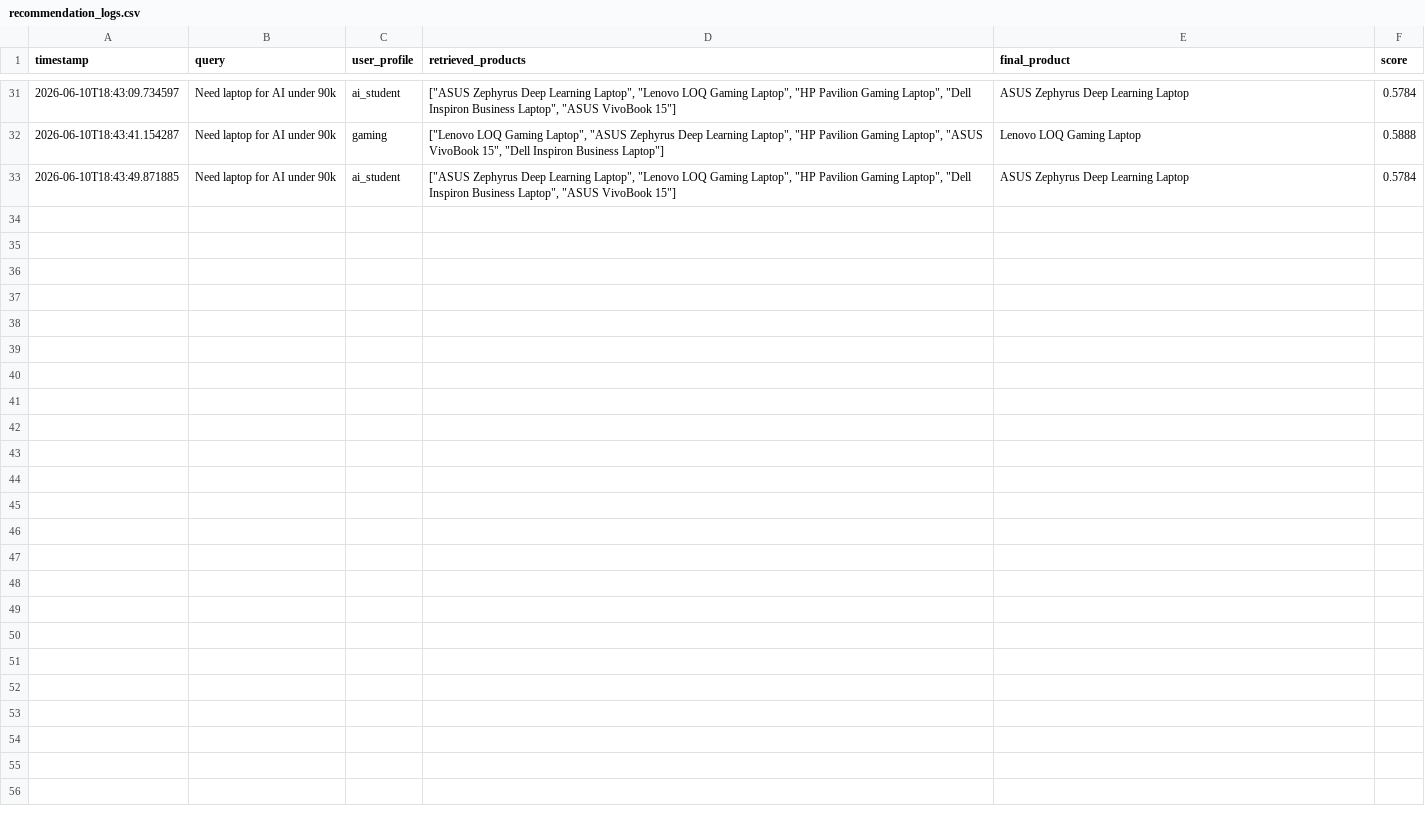
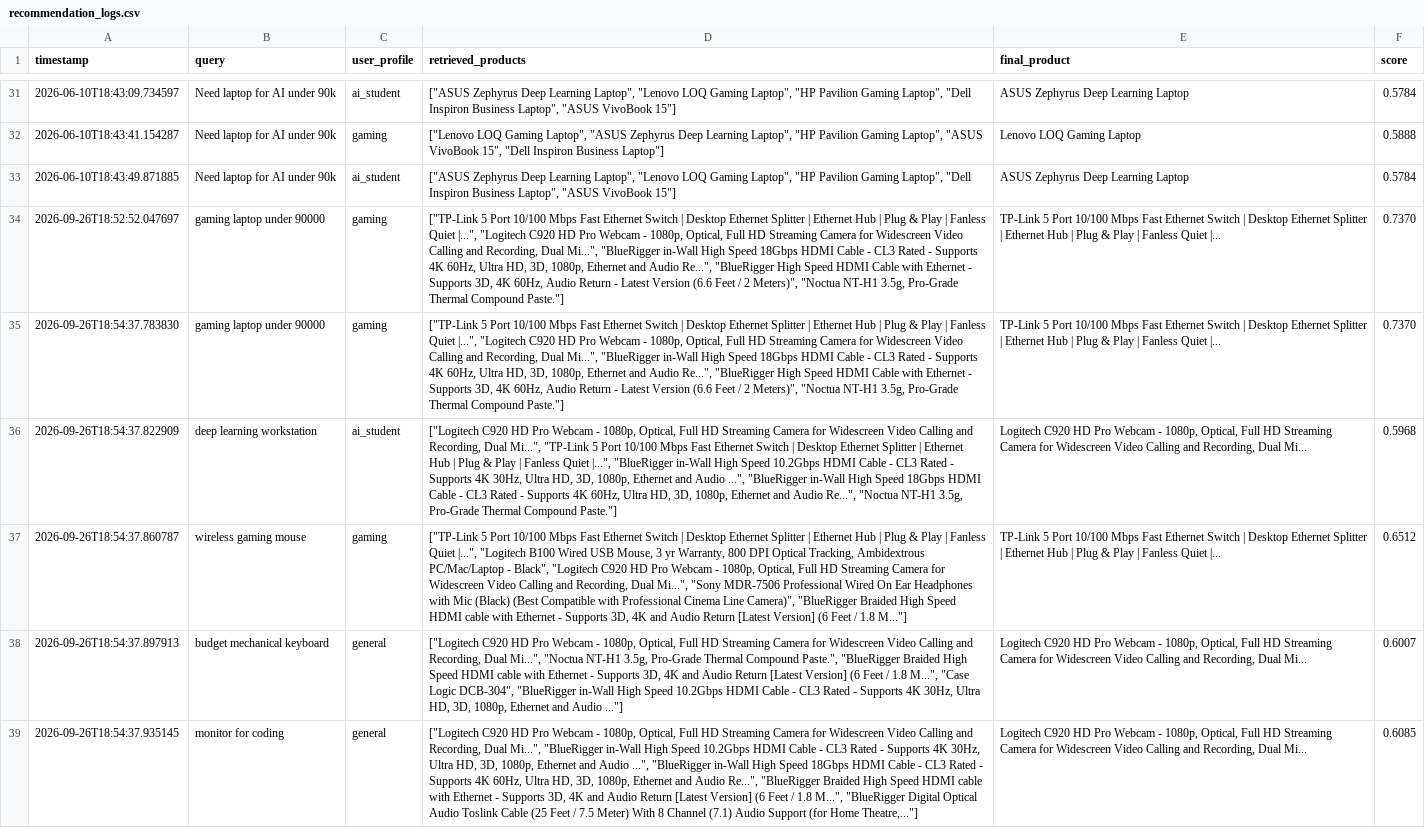
Before and after one commit to TheOneAbovELL/AMAZON-REC-ENGINE, a CSV file: logs/recommendation_logs.csv, drawn as a sheet; only a part is shown, gaps mark what is left out; the diff names each change by its address in the sheet, - before the commit and + after, or states it on an @@ line.

Commit message:
feat: make recommendation engine production-ready for Vercel

```diff
--- a/logs/recommendation_logs.csv
+++ b/logs/recommendation_logs.csv
+row 34: 2026-09-26T18:52:52.047697 | gaming laptop under 90000 | gaming | ["TP-Link 5 Port 10/100 Mbps Fast Ethernet Switch | Desktop Ethernet Splitter | Ethernet Hub | Plug & Play | Fanless Quiet |...", "Logitech C920 HD Pro Webcam - 1080p, Optical, Full HD Streaming Camera for Widescreen Video Calling and Recording, Dual Mi...", "BlueRigger in-Wall High Speed 18Gbps HDMI Cable - CL3 Rated - Supports 4K 60Hz, Ultra HD, 3D, 1080p, Ethernet and Audio Re...", "BlueRigger High Speed HDMI Cable with Ethernet - Supports 3D, 4K 60Hz, Audio Return - Latest Version (6.6 Feet / 2 Meters)", "Noctua NT-H1 3.5g, Pro-Grade Thermal Compound Paste."] | TP-Link 5 Port 10/100 Mbps Fast Ethernet Switch | Desktop Ethernet Splitter | Ethernet Hub | Plug & Play | Fanless Quiet |... | 0.7370
+row 35: 2026-09-26T18:54:37.783830 | gaming laptop under 90000 | gaming | ["TP-Link 5 Port 10/100 Mbps Fast Ethernet Switch | Desktop Ethernet Splitter | Ethernet Hub | Plug & Play | Fanless Quiet |...", "Logitech C920 HD Pro Webcam - 1080p, Optical, Full HD Streaming Camera for Widescreen Video Calling and Recording, Dual Mi...", "BlueRigger in-Wall High Speed 18Gbps HDMI Cable - CL3 Rated - Supports 4K 60Hz, Ultra HD, 3D, 1080p, Ethernet and Audio Re...", "BlueRigger High Speed HDMI Cable with Ethernet - Supports 3D, 4K 60Hz, Audio Return - Latest Version (6.6 Feet / 2 Meters)", "Noctua NT-H1 3.5g, Pro-Grade Thermal Compound Paste."] | TP-Link 5 Port 10/100 Mbps Fast Ethernet Switch | Desktop Ethernet Splitter | Ethernet Hub | Plug & Play | Fanless Quiet |... | 0.7370
+row 36: 2026-09-26T18:54:37.822909 | deep learning workstation | ai_student | ["Logitech C920 HD Pro Webcam - 1080p, Optical, Full HD Streaming Camera for Widescreen Video Calling and Recording, Dual Mi...", "TP-Link 5 Port 10/100 Mbps Fast Ethernet Switch | Desktop Ethernet Splitter | Ethernet Hub | Plug & Play | Fanless Quiet |...", "BlueRigger in-Wall High Speed 10.2Gbps HDMI Cable - CL3 Rated - Supports 4K 30Hz, Ultra HD, 3D, 1080p, Ethernet and Audio ...", "BlueRigger in-Wall High Speed 18Gbps HDMI Cable - CL3 Rated - Supports 4K 60Hz, Ultra HD, 3D, 1080p, Ethernet and Audio Re...", "Noctua NT-H1 3.5g, Pro-Grade Thermal Compound Paste."] | Logitech C920 HD Pro Webcam - 1080p, Optical, Full HD Streaming Camera for Widescreen Video Calling and Recording, Dual Mi... | 0.5968
+row 37: 2026-09-26T18:54:37.860787 | wireless gaming mouse | gaming | ["TP-Link 5 Port 10/100 Mbps Fast Ethernet Switch | Desktop Ethernet Splitter | Ethernet Hub | Plug & Play | Fanless Quiet |...", "Logitech B100 Wired USB Mouse, 3 yr Warranty, 800 DPI Optical Tracking, Ambidextrous PC/Mac/Laptop - Black", "Logitech C920 HD Pro Webcam - 1080p, Optical, Full HD Streaming Camera for Widescreen Video Calling and Recording, Dual Mi...", "Sony MDR-7506 Professional Wired On Ear Headphones with Mic (Black) (Best Compatible with Professional Cinema Line Camera)", "BlueRigger Braided High Speed HDMI cable with Ethernet - Supports 3D, 4K and Audio Return [Latest Version] (6 Feet / 1.8 M..."] | TP-Link 5 Port 10/100 Mbps Fast Ethernet Switch | Desktop Ethernet Splitter | Ethernet Hub | Plug & Play | Fanless Quiet |... | 0.6512
+row 38: 2026-09-26T18:54:37.897913 | budget mechanical keyboard | general | ["Logitech C920 HD Pro Webcam - 1080p, Optical, Full HD Streaming Camera for Widescreen Video Calling and Recording, Dual Mi...", "Noctua NT-H1 3.5g, Pro-Grade Thermal Compound Paste.", "BlueRigger Braided High Speed HDMI cable with Ethernet - Supports 3D, 4K and Audio Return [Latest Version] (6 Feet / 1.8 M...", "Case Logic DCB-304", "BlueRigger in-Wall High Speed 10.2Gbps HDMI Cable - CL3 Rated - Supports 4K 30Hz, Ultra HD, 3D, 1080p, Ethernet and Audio ..."] | Logitech C920 HD Pro Webcam - 1080p, Optical, Full HD Streaming Camera for Widescreen Video Calling and Recording, Dual Mi... | 0.6007
+row 39: 2026-09-26T18:54:37.935145 | monitor for coding | general | ["Logitech C920 HD Pro Webcam - 1080p, Optical, Full HD Streaming Camera for Widescreen Video Calling and Recording, Dual Mi...", "BlueRigger in-Wall High Speed 10.2Gbps HDMI Cable - CL3 Rated - Supports 4K 30Hz, Ultra HD, 3D, 1080p, Ethernet and Audio ...", "BlueRigger in-Wall High Speed 18Gbps HDMI Cable - CL3 Rated - Supports 4K 60Hz, Ultra HD, 3D, 1080p, Ethernet and Audio Re...", "BlueRigger Braided High Speed HDMI cable with Ethernet - Supports 3D, 4K and Audio Return [Latest Version] (6 Feet / 1.8 M...", "BlueRigger Digital Optical Audio Toslink Cable (25 Feet / 7.5 Meter) With 8 Channel (7.1) Audio Support (for Home Theatre,..."] | Logitech C920 HD Pro Webcam - 1080p, Optical, Full HD Streaming Camera for Widescreen Video Calling and Recording, Dual Mi... | 0.6085
```
Also changed, not shown: 24 other files.
